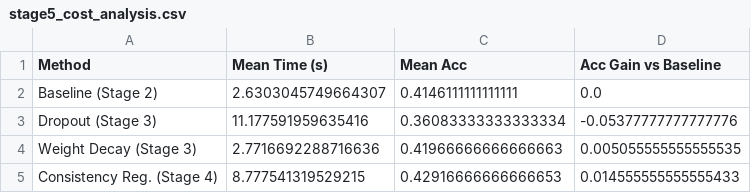
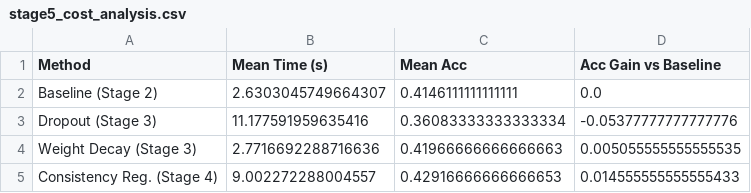
Before and after one commit to vikyij/COSC4P96-assignment1, a CSV file: results/stage5_cost_analysis.csv, drawn as a sheet.

```diff
--- a/results/stage5_cost_analysis.csv
+++ b/results/stage5_cost_analysis.csv
@@ -4,2 +4,2 @@ Dropout (Stage 3),11.177591959635416,0.36083333333333334,-0.05377777777777776
 Weight Decay (Stage 3),2.7716692288716636,0.41966666666666663,0.005055555555555535
-Consistency Reg. (Stage 4),8.777541319529215,0.42916666666666653,0.014555555555555433
+Consistency Reg. (Stage 4),9.002272288004557,0.42916666666666653,0.014555555555555433
```
Also changed, not shown: results/semi-supervised.csv, results/stage5_component_analysis.csv, 2 other files.
